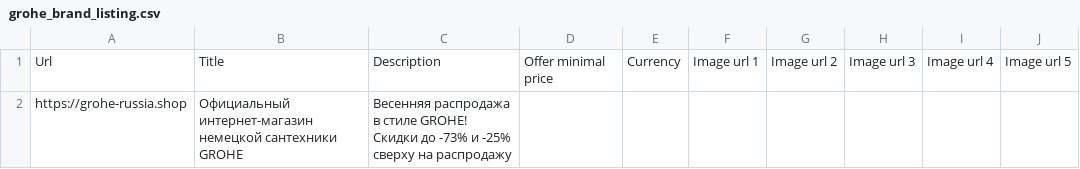
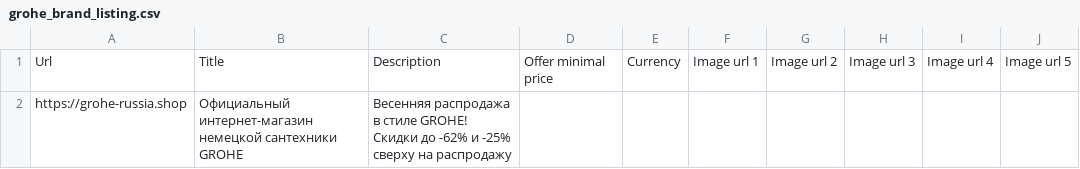
Before and after one commit to SeeTheSun1/csvs, a CSV file: grohe_brand_listing.csv, drawn as a sheet.

Commit message:
Update grohe_brand_listing.csv

```diff
--- a/grohe_brand_listing.csv
+++ b/grohe_brand_listing.csv
@@ -1,2 +1,2 @@
 Url,Title,Description,Offer minimal price,Currency,Image url 1,Image url 2,Image url 3,Image url 4,Image url 5
-https://grohe-russia.shop,Официальный интернет-магазин немецкой сантехники GROHE,Весенняя распродажа в стиле GROHE! Скидки до -73% и -25% сверху на распродажу,,,,,,,
+https://grohe-russia.shop,Официальный интернет-магазин немецкой сантехники GROHE,Весенняя распродажа в стиле GROHE! Скидки до -62% и -25% сверху на распродажу,,,,,,,
```
